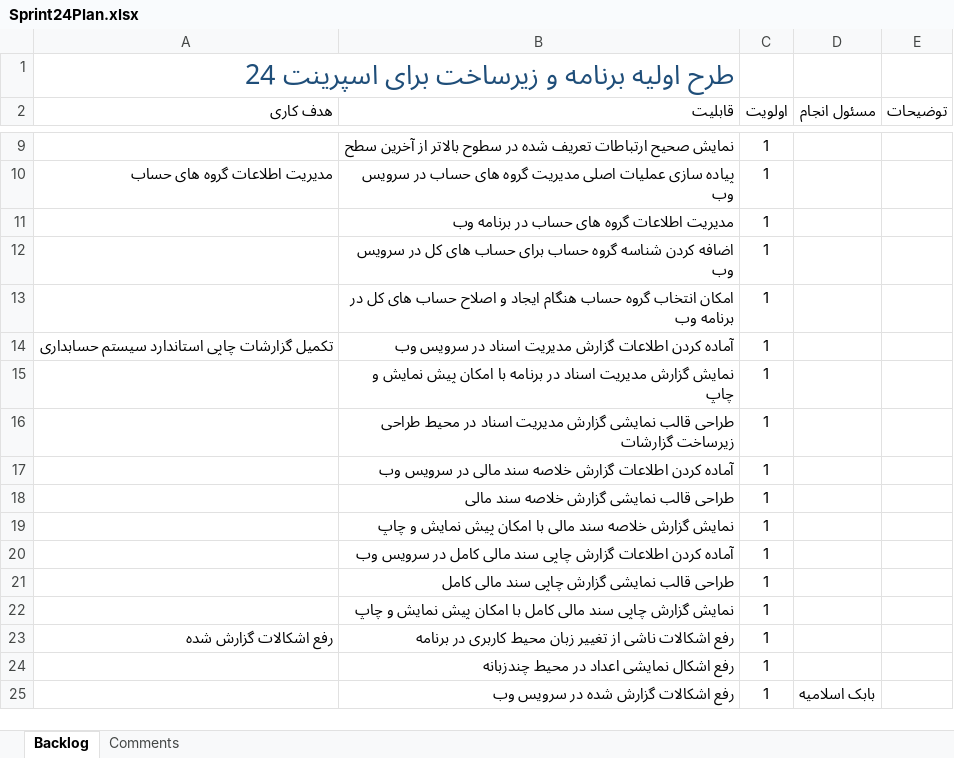
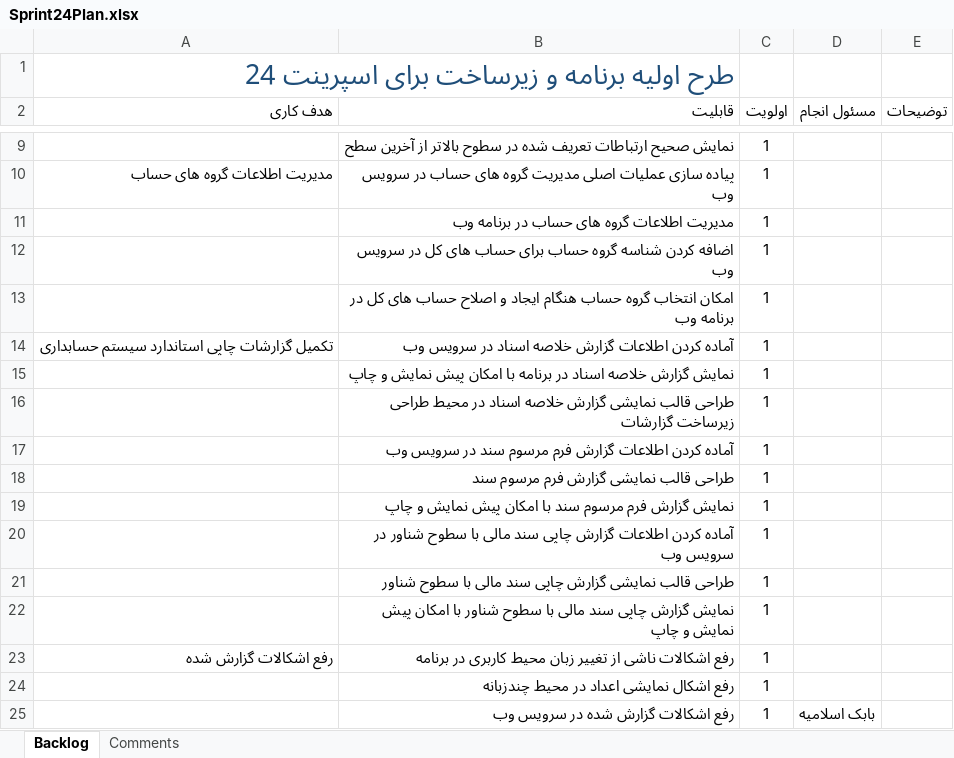
Before and after one commit to MSoltaniN/TadbirNG, an Excel workbook: doc/Planning/Sprint24Plan.xlsx, sheet Backlog, drawn as a sheet; only a part is shown, gaps mark what is left out; values as stored, in another font and other column widths than the file's, no borders; table styles not drawn; the diff names each change by its address in the sheet, - before the commit and + after, or states it on an @@ line.

```diff
--- a/doc/Planning/Sprint24Plan.xlsx (sheet Backlog)
+++ b/doc/Planning/Sprint24Plan.xlsx (sheet Backlog)
-B14 (قابلیت): …اطلاعات گزارش مدیریت اسناد در…
+B14 (قابلیت): …اطلاعات گزارش خلاصه اسناد در…
-B15 (قابلیت): نمایش گزارش مدیریت اسناد در…
+B15 (قابلیت): نمایش گزارش خلاصه اسناد در…
-B16 (قابلیت): …نمایشی گزارش مدیریت اسناد در…
+B16 (قابلیت): …نمایشی گزارش خلاصه اسناد در…
-B17 (قابلیت): …اطلاعات گزارش خلاصه سند مالی در سرویس…
+B17 (قابلیت): …اطلاعات گزارش فرم مرسوم سند در سرویس…
-B18 (قابلیت): طراحی قالب نمایشی گزارش خلاصه سند مالی
+B18 (قابلیت): طراحی قالب نمایشی گزارش فرم مرسوم سند
-B19 (قابلیت): نمایش گزارش خلاصه سند مالی با امکان…
+B19 (قابلیت): نمایش گزارش فرم مرسوم سند با امکان…
-B20 (قابلیت): …سند مالی کامل در سرویس…
+B20 (قابلیت): …سند مالی با سطوح شناور در سرویس…
-B21 (قابلیت): …سند مالی کامل
+B21 (قابلیت): …سند مالی با سطوح شناور
-B22 (قابلیت): …سند مالی کامل با امکان…
+B22 (قابلیت): …سند مالی با سطوح شناور با امکان…
```
Also changed, not shown: 5 other files.
